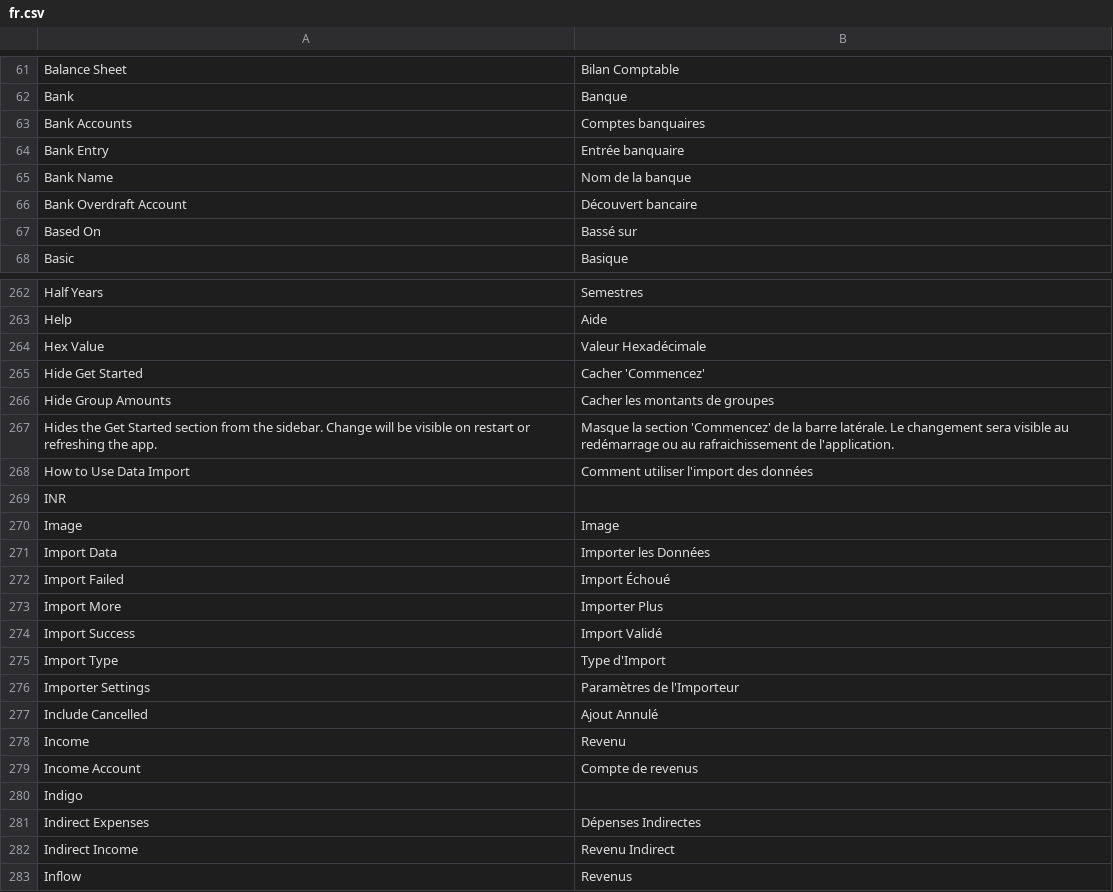
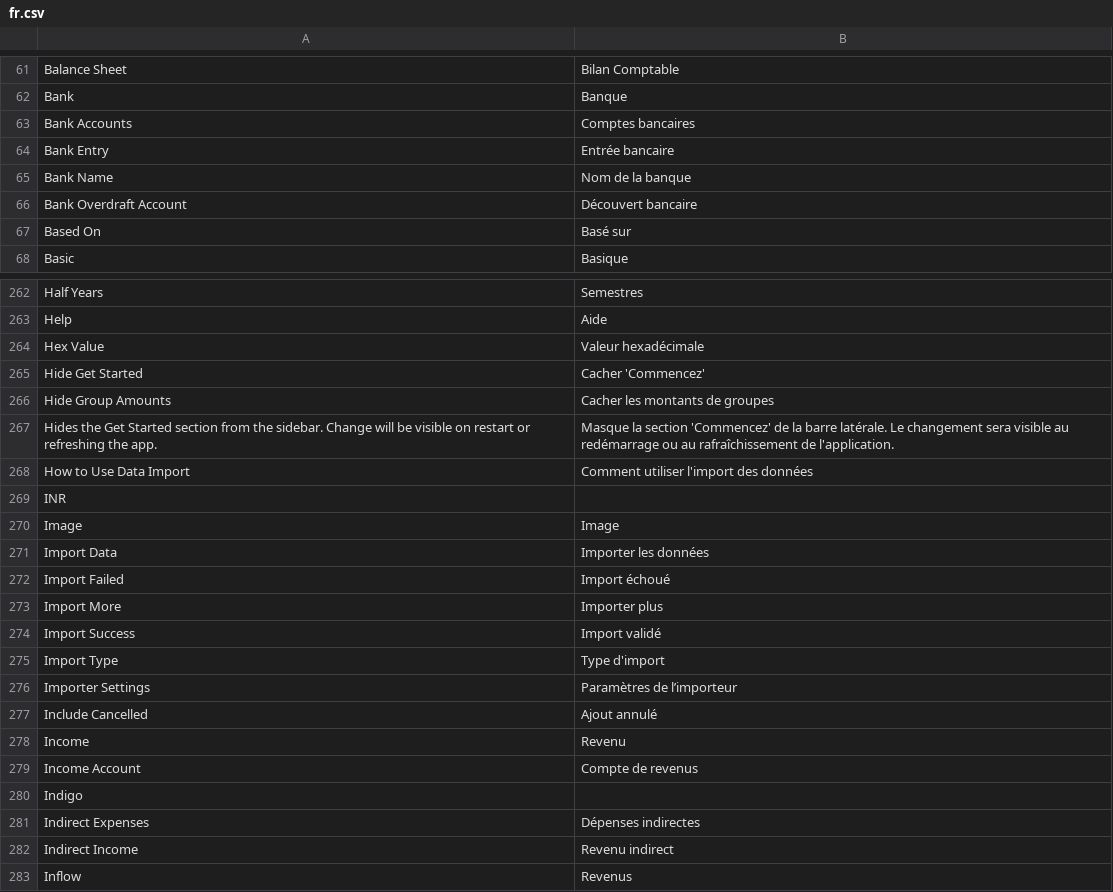
Before and after one commit to goldhorsedev0101/pro-account-books, a CSV file: translations/fr.csv, drawn as a sheet; only a part is shown, gaps mark what is left out; the diff covers the shown part only; the diff names each change by its address in the sheet, - before the commit and + after, or states it on an @@ line.

Commit message:
Update : fr.csv fix translation

```diff
--- a/translations/fr.csv
+++ b/translations/fr.csv
-B63: Comptes banquaires
+B63: Comptes bancaires
-B64: Entrée banquaire
+B64: Entrée bancaire
-B67: Bassé sur
+B67: Basé sur
-B264: Valeur Hexadécimale
+B264: Valeur hexadécimale
-B267: …ou au rafraichissement de l'application.
+B267: …ou au rafraîchissement de l'application.
-B271: Importer les Données
+B271: Importer les données
-B272: Import Échoué
+B272: Import échoué
-B273: Importer Plus
+B273: Importer plus
-B274: Import Validé
+B274: Import validé
-B275: Type d'Import
+B275: Type d'import
-B276: Paramètres de l'Importeur
+B276: Paramètres de l’importeur
-B277: Ajout Annulé
+B277: Ajout annulé
-B281: Dépenses Indirectes
+B281: Dépenses indirectes
-B282: Revenu Indirect
+B282: Revenu indirect
```
Also changed, not shown: 64 edited cells elsewhere in this file.
